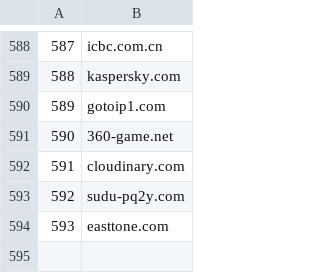
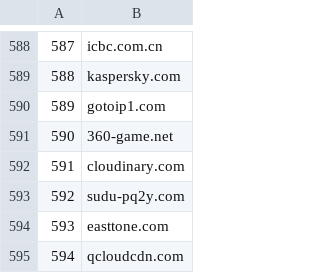
Before and after one commit to yandingkui/Pontus, a CSV file: source/cdn_domains.csv, drawn as a sheet; only a part is shown, gaps mark what is left out.

```diff
--- a/source/cdn_domains.csv
+++ b/source/cdn_domains.csv
@@ -594 +594,2 @@
 593,easttone.com
+594,qcloudcdn.com
```
Also changed, not shown: 9 other files.
